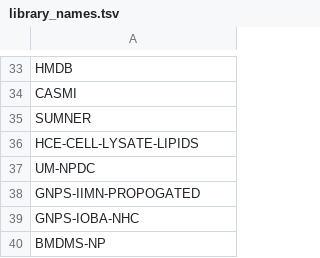
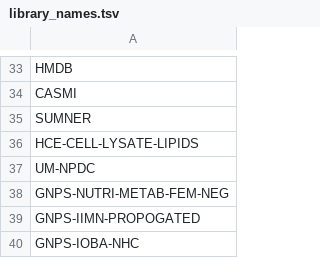
Before and after one commit to Wang-Bioinformatics-Lab/GNPS_ExternalStructureProxy, a TSV file: library_names.tsv, drawn as a sheet; only a part is shown, gaps mark what is left out; the shorter side is filled out with more unchanged rows.

Commit message:
adding library

```diff
--- a/library_names.tsv
+++ b/library_names.tsv
@@ -37,2 +37,3 @@ HCE-CELL-LYSATE-LIPIDS
 UM-NPDC
+GNPS-NUTRI-METAB-FEM-NEG
 GNPS-IIMN-PROPOGATED
```
